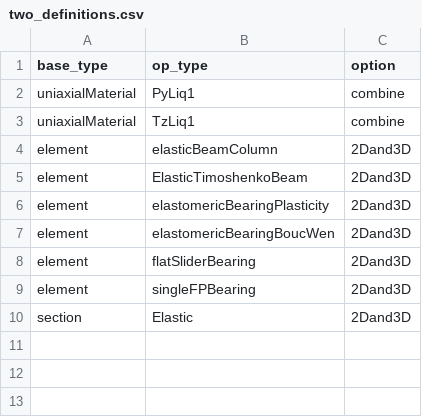
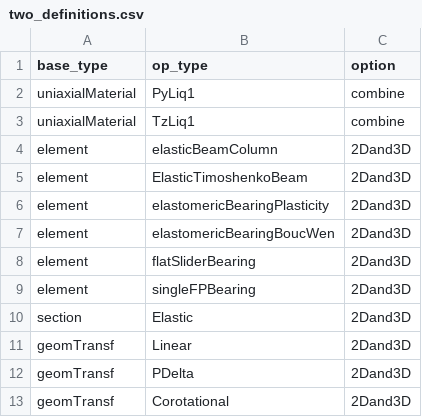
Before and after one commit to o3seespy/o3seespy, a CSV file: _auto_build/two_definitions.csv, drawn as a sheet; the diff names each change by its address in the sheet, - before the commit and + after, or states it on an @@ line.

```diff
--- a/_auto_build/two_definitions.csv
+++ b/_auto_build/two_definitions.csv
+row 11: geomTransf | Linear | 2Dand3D
+row 12: geomTransf | PDelta | 2Dand3D
+row 13: geomTransf | Corotational | 2Dand3D
```
Also changed, not shown: 10 other files.
